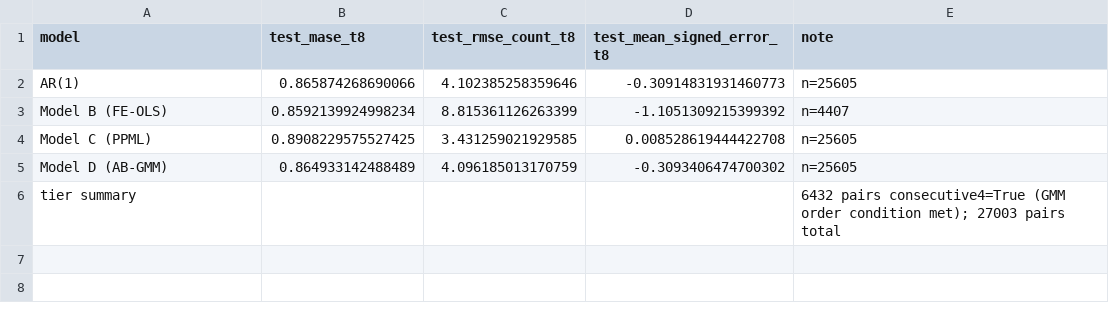
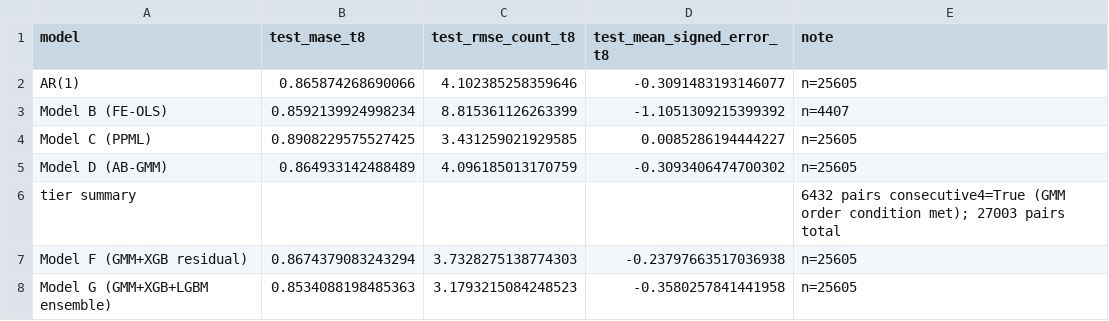
Before and after one commit to Rayn-Warsi/Pharmint-internship, a CSV file: Forecasted results/model_comparision_country.csv, drawn as a sheet.

```diff
--- a/Forecasted results/model_comparision_country.csv
+++ b/Forecasted results/model_comparision_country.csv
@@ -1,6 +1,8 @@
 model,test_mase_t8,test_rmse_count_t8,test_mean_signed_error_t8,note
-AR(1),0.865874268690066,4.102385258359646,-0.30914831931460773,n=25605
+AR(1),0.865874268690066,4.102385258359646,-0.3091483193146077,n=25605
 Model B (FE-OLS),0.8592139924998234,8.815361126263399,-1.1051309215399392,n=4407
-Model C (PPML),0.8908229575527425,3.431259021929585,0.008528619444422708,n=25605
+Model C (PPML),0.8908229575527425,3.431259021929585,0.0085286194444227,n=25605
 Model D (AB-GMM),0.864933142488489,4.096185013170759,-0.3093406474700302,n=25605
 tier summary,,,,6432 pairs consecutive4=True (GMM order condition met); 27003 pairs total
+Model F (GMM+XGB residual),0.8674379083243294,3.7328275138774303,-0.23797663517036938,n=25605
+Model G (GMM+XGB+LGBM ensemble),0.8534088198485363,3.1793215084248523,-0.3580257841441958,n=25605
```
Also changed, not shown: 13 other files.
